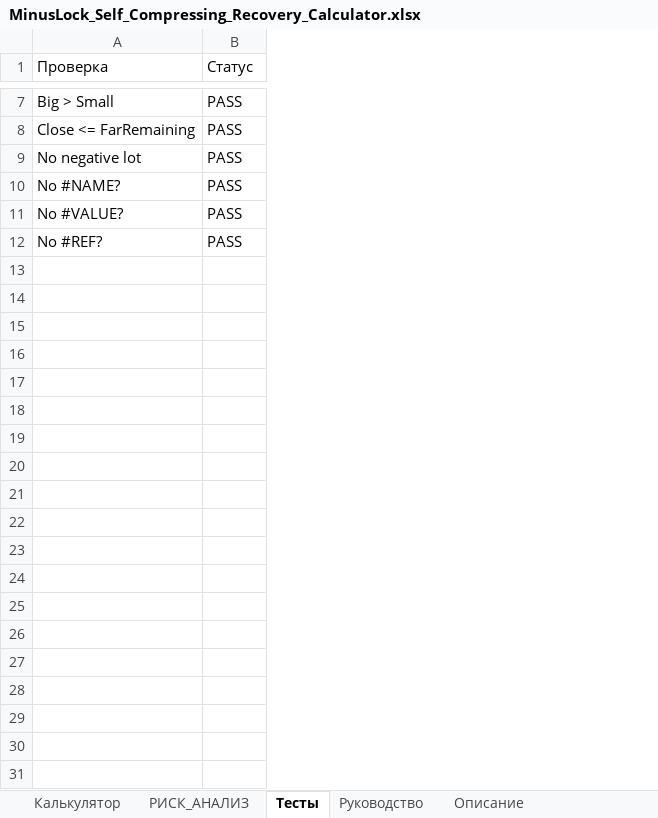
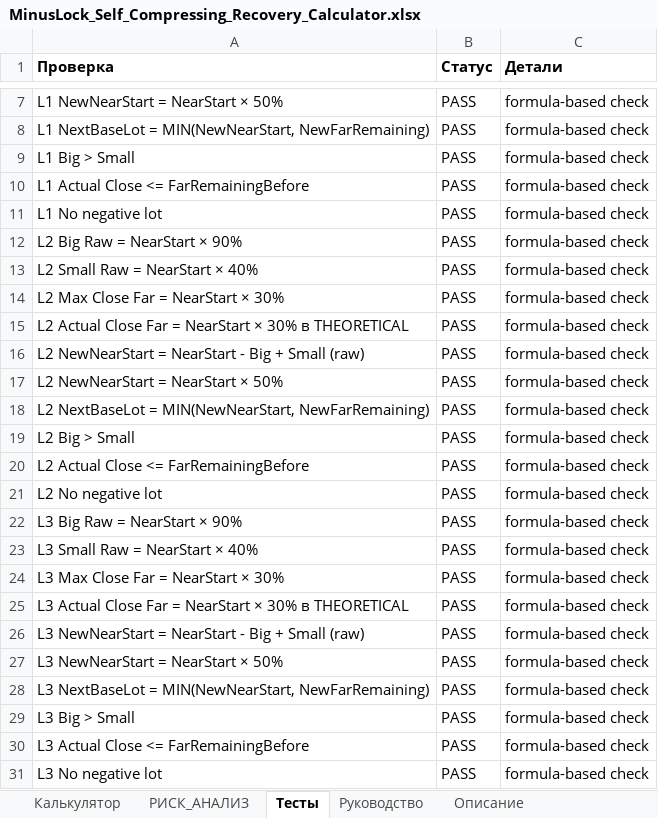
Before and after one commit to ic8812825-maker/chatgpt.com-codex, an Excel workbook: MinusLock_Self_Compressing_Recovery_Calculator/MinusLock_Self_Compressing_Recovery_Calculator.xlsx, sheet Тесты, drawn as a sheet; only a part is shown, gaps mark what is left out; values as stored, in another font and other column widths than the file's, no borders; removed rows and columns are numbered as before the commit, all else as after; the diff covers the shown part only; the diff names each change by its address in the sheet, - before the commit and + after, or states it on an @@ line.

Commit message:
Fix theoretical close mode and update Excel

```diff
--- a/MinusLock_Self_Compressing_Recovery_Calculator/MinusLock_Self_Compressing_Recovery_Calculator.xlsx (sheet Тесты)
+++ b/MinusLock_Self_Compressing_Recovery_Calculator/MinusLock_Self_Compressing_Recovery_Calculator.xlsx (sheet Тесты)
-column A (Проверка), rows 7-12: Big > Small | Close <= FarRemaining | No negative lot | No #NAME? | No #VALUE? | No #REF?
+column A (Проверка), rows 7-12: L1 NewNearStart = NearStart × 50% | L1 NextBaseLot = MIN(NewNearStart, NewFarRemaining) | L1 Big > Small | L1 Actual Close <= FarRemainingBefore | L1 No negative lot | L2 Big Raw = NearStart × 90%
+column C (Детали), rows 7-12: all formula-based check
-B1 bold: off
+B1 bold: on
+row 13: L2 Small Raw = NearStart × 40% | PASS | formula-based check
+row 14: L2 Max Close Far = NearStart × 30% | PASS | formula-based check
+row 15: L2 Actual Close Far = NearStart × 30% в THEORETICAL | PASS | formula-based check
+row 16: L2 NewNearStart = NearStart - Big + Small (raw) | PASS | formula-based check
+row 17: L2 NewNearStart = NearStart × 50% | PASS | formula-based check
+row 18: L2 NextBaseLot = MIN(NewNearStart, NewFarRemaining) | PASS | formula-based check
+row 19: L2 Big > Small | PASS | formula-based check
+row 20: L2 Actual Close <= FarRemainingBefore | PASS | formula-based check
+row 21: L2 No negative lot | PASS | formula-based check
+row 22: L3 Big Raw = NearStart × 90% | PASS | formula-based check
+row 23: L3 Small Raw = NearStart × 40% | PASS | formula-based check
+row 24: L3 Max Close Far = NearStart × 30% | PASS | formula-based check
+row 25: L3 Actual Close Far = NearStart × 30% в THEORETICAL | PASS | formula-based check
+row 26: L3 NewNearStart = NearStart - Big + Small (raw) | PASS | formula-based check
+row 27: L3 NewNearStart = NearStart × 50% | PASS | formula-based check
+row 28: L3 NextBaseLot = MIN(NewNearStart, NewFarRemaining) | PASS | formula-based check
+row 29: L3 Big > Small | PASS | formula-based check
+row 30: L3 Actual Close <= FarRemainingBefore | PASS | formula-based check
+row 31: L3 No negative lot | PASS | formula-based check
```
Also changed, not shown: 29 added rows elsewhere in this sheet, sheet Калькулятор, sheet РИСК_АНАЛИЗ.
